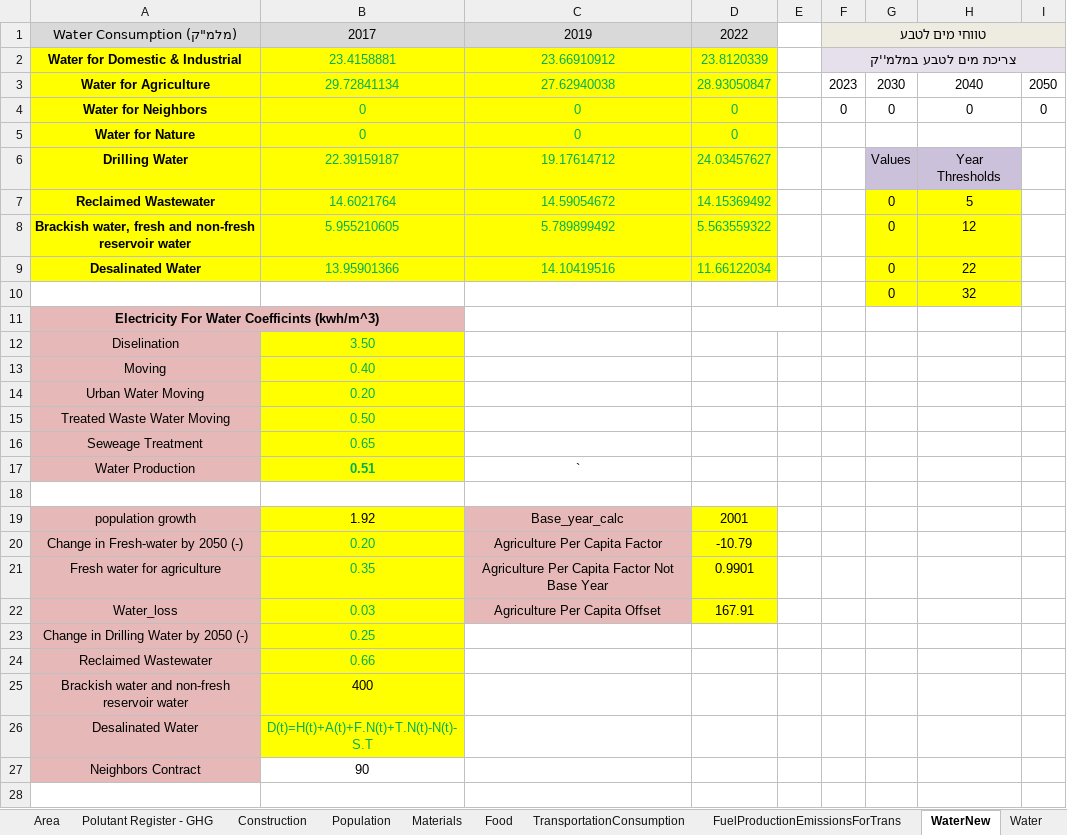
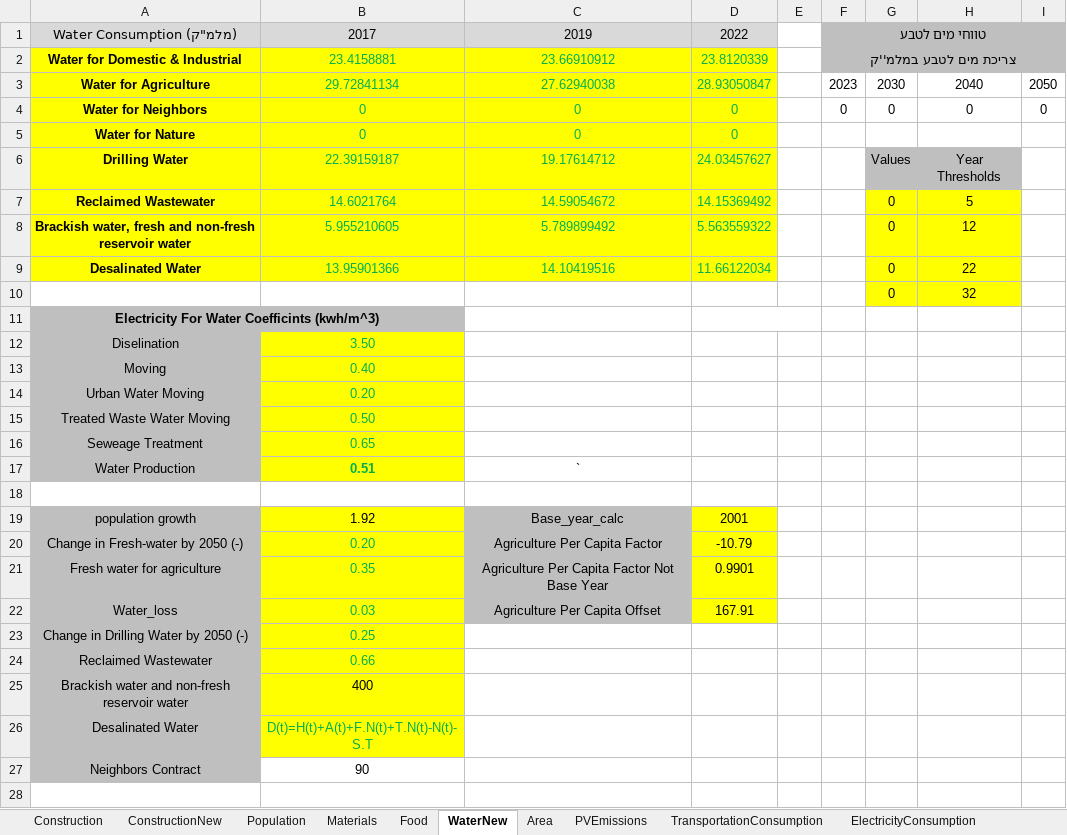
Before and after one commit to LidorTzur/NewVersionCities_Partial, an Excel workbook: Data/Data.xlsx, sheet WaterNew, drawn as a sheet; only a part is shown; values as stored, in another font and other column widths than the file's, no borders; 1 other sheet too large or unreadable and not compared; the diff covers the shown part only; the diff names each change by its address in the sheet, - before the commit and + after, or states it on an @@ line.

```diff
--- a/Data/Data.xlsx (sheet WaterNew)
+++ b/Data/Data.xlsx (sheet WaterNew)
@@ sheet tab hidden: Polutant Register - GHG @@
-sheet tab: FuelProductionEmissionsForTrans
-sheet tab: Water
+sheet tab: ConstructionNew
@@ sheet tab order changed: Construction | ConstructionNew | Population | Materials | Food | WaterNew | Area | PVEmissions | TransportationConsumption | ElectricityConsumption @@
-F1:I1 fill: #EEECE1
+F1:I1 fill: #BFBFBF
-F2:I2 fill: #E6E0EC
+F2:I2 fill: #BFBFBF
-G6:H6 fill: #CCC1DA
+G6:H6 fill: #BFBFBF
-A11:B11 fill: #E6B9B8
+A11:B11 fill: #BFBFBF
-A12:A17 fill: #E6B9B8
+A12:A17 fill: #BFBFBF
-A19:A27 fill: #E6B9B8
+A19:A27 fill: #BFBFBF
-C19:C22 fill: #E6B9B8
+C19:C22 fill: #BFBFBF
```
Also changed, not shown: cell formats elsewhere in this sheet, sheet ElectricityConsumption, sheet Construction, sheet ElectricityManufactureEmissions, sheet Materials, sheet Food, sheet PVEmissions, 1 more sheet, other sheet tabs, formulas that keep their value, charts or pictures, 5 other files.
